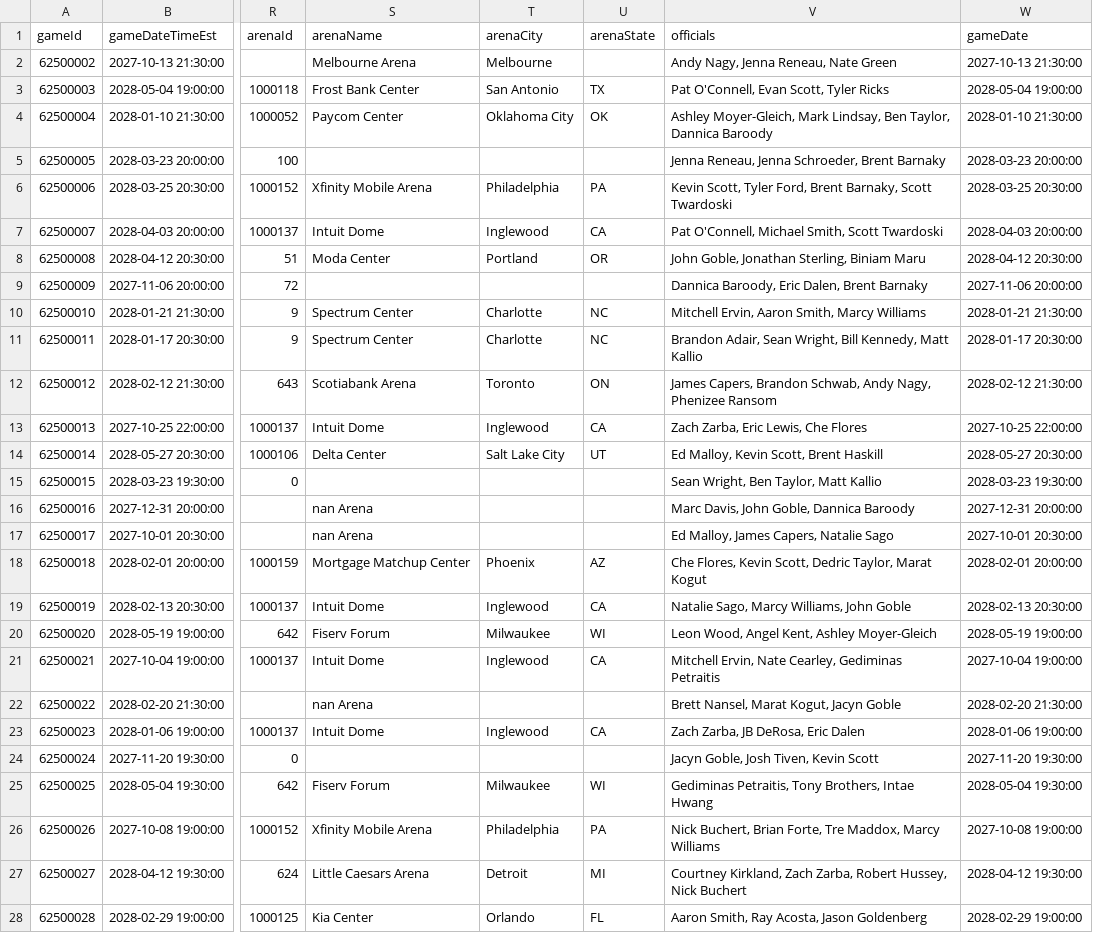
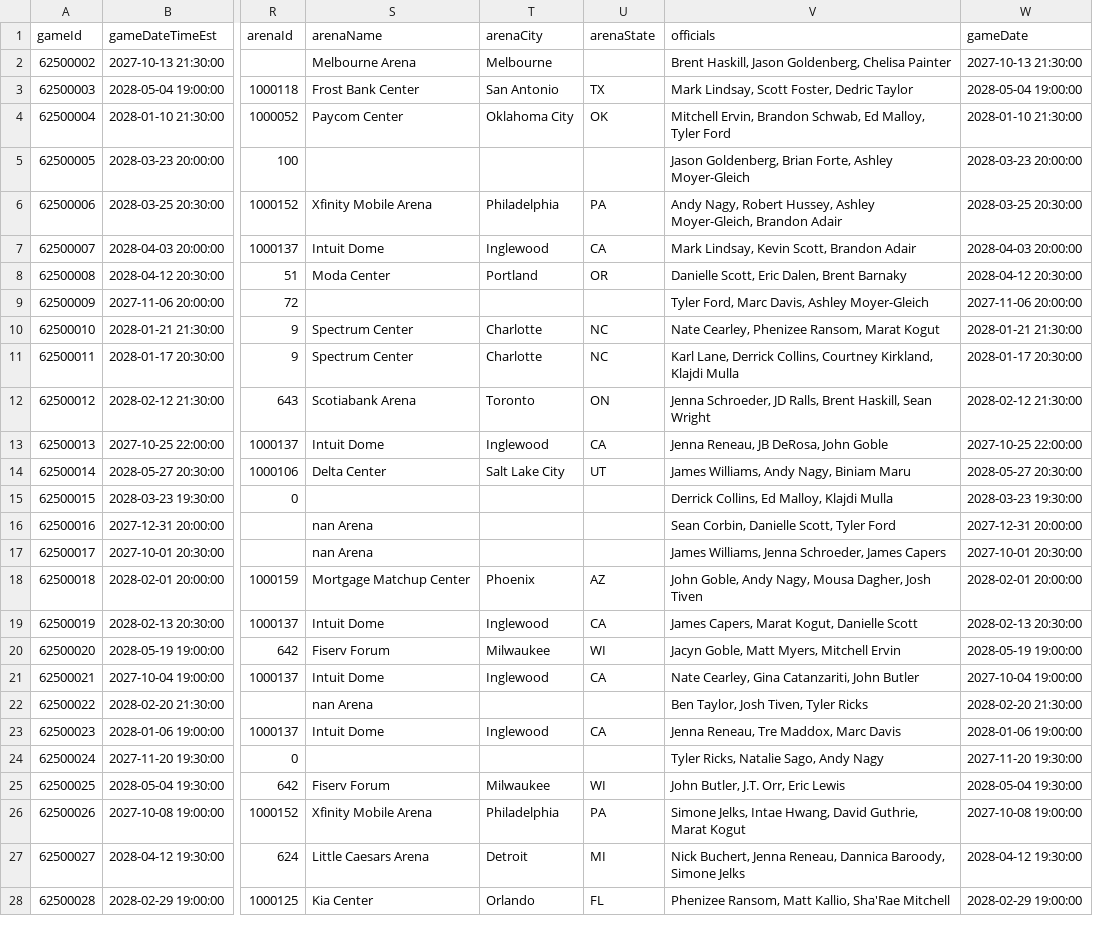
Before and after one commit to carlinhos18/IAProjects, a CSV file: P2/datasets/GamesFake.csv, drawn as a sheet; only a part is shown, gaps mark what is left out; the diff covers the shown part only; the diff names each change by its address in the sheet, - before the commit and + after, or states it on an @@ line.

```diff
--- a/P2/datasets/GamesFake.csv
+++ b/P2/datasets/GamesFake.csv
-V2 (officials): Andy Nagy, Jenna Reneau, Nate Green
+V2 (officials): Brent Haskill, Jason Goldenberg, Chelisa Painter
-V3 (officials): Pat O'Connell, Evan Scott, Tyler Ricks
+V3 (officials): Mark Lindsay, Scott Foster, Dedric Taylor
-V4 (officials): Ashley Moyer-Gleich, Mark Lindsay, Ben Taylor, Dannica Baroody
+V4 (officials): Mitchell Ervin, Brandon Schwab, Ed Malloy, Tyler Ford
-V5 (officials): Jenna Reneau, Jenna Schroeder, Brent Barnaky
+V5 (officials): Jason Goldenberg, Brian Forte, Ashley Moyer-Gleich
-V6 (officials): Kevin Scott, Tyler Ford, Brent Barnaky, Scott Twardoski
+V6 (officials): Andy Nagy, Robert Hussey, Ashley Moyer-Gleich, Brandon Adair
-V7 (officials): Pat O'Connell, Michael Smith, Scott Twardoski
+V7 (officials): Mark Lindsay, Kevin Scott, Brandon Adair
-V8 (officials): John Goble, Jonathan Sterling, Biniam Maru
+V8 (officials): Danielle Scott, Eric Dalen, Brent Barnaky
-V9 (officials): Dannica Baroody, Eric Dalen, Brent Barnaky
+V9 (officials): Tyler Ford, Marc Davis, Ashley Moyer-Gleich
-V10 (officials): Mitchell Ervin, Aaron Smith, Marcy Williams
+V10 (officials): Nate Cearley, Phenizee Ransom, Marat Kogut
-V11 (officials): Brandon Adair, Sean Wright, Bill Kennedy, Matt Kallio
+V11 (officials): Karl Lane, Derrick Collins, Courtney Kirkland, Klajdi Mulla
-V12 (officials): James Capers, Brandon Schwab, Andy Nagy, Phenizee Ransom
+V12 (officials): Jenna Schroeder, JD Ralls, Brent Haskill, Sean Wright
-V13 (officials): Zach Zarba, Eric Lewis, Che Flores
+V13 (officials): Jenna Reneau, JB DeRosa, John Goble
-V14 (officials): Ed Malloy, Kevin Scott, Brent Haskill
+V14 (officials): James Williams, Andy Nagy, Biniam Maru
-V15 (officials): Sean Wright, Ben Taylor, Matt Kallio
+V15 (officials): Derrick Collins, Ed Malloy, Klajdi Mulla
-V16 (officials): Marc Davis, John Goble, Dannica Baroody
+V16 (officials): Sean Corbin, Danielle Scott, Tyler Ford
-V17 (officials): Ed Malloy, James Capers, Natalie Sago
+V17 (officials): James Williams, Jenna Schroeder, James Capers
-V18 (officials): Che Flores, Kevin Scott, Dedric Taylor, Marat Kogut
+V18 (officials): John Goble, Andy Nagy, Mousa Dagher, Josh Tiven
-V19 (officials): Natalie Sago, Marcy Williams, John Goble
+V19 (officials): James Capers, Marat Kogut, Danielle Scott
-V20 (officials): Leon Wood, Angel Kent, Ashley Moyer-Gleich
+V20 (officials): Jacyn Goble, Matt Myers, Mitchell Ervin
-V21 (officials): Mitchell Ervin, Nate Cearley, Gediminas Petraitis
+V21 (officials): Nate Cearley, Gina Catanzariti, John Butler
-V22 (officials): Brett Nansel, Marat Kogut, Jacyn Goble
+V22 (officials): Ben Taylor, Josh Tiven, Tyler Ricks
-V23 (officials): Zach Zarba, JB DeRosa, Eric Dalen
+V23 (officials): Jenna Reneau, Tre Maddox, Marc Davis
-V24 (officials): Jacyn Goble, Josh Tiven, Kevin Scott
+V24 (officials): Tyler Ricks, Natalie Sago, Andy Nagy
-V25 (officials): Gediminas Petraitis, Tony Brothers, Intae Hwang
+V25 (officials): John Butler, J.T. Orr, Eric Lewis
-V26 (officials): Nick Buchert, Brian Forte, Tre Maddox, Marcy Williams
+V26 (officials): Simone Jelks, Intae Hwang, David Guthrie, Marat Kogut
-V27 (officials): Courtney Kirkland, Zach Zarba, Robert Hussey, Nick Buchert
+V27 (officials): Nick Buchert, Jenna Reneau, Dannica Baroody, Simone Jelks
-V28 (officials): Aaron Smith, Ray Acosta, Jason Goldenberg
+V28 (officials): Phenizee Ransom, Matt Kallio, Sha'Rae Mitchell
```
Also changed, not shown: 173 edited cells elsewhere in this file, 9 other files.
